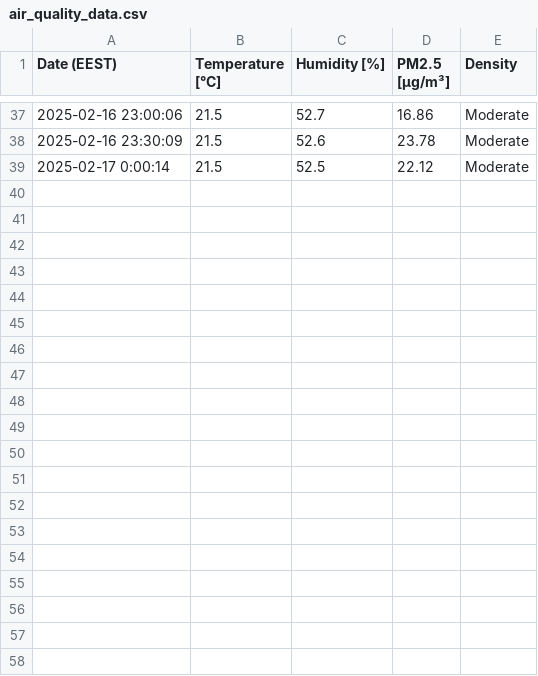
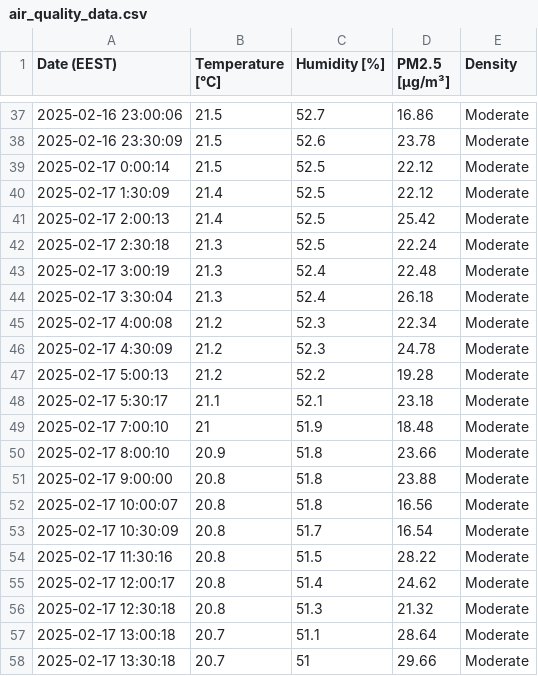
Before and after one commit to petartotev/PT_Library_Pi_UltimateRaspetarberry, a CSV file: projects/project_pico_w_weather_station/report/input/air_quality_data.csv, drawn as a sheet; only a part is shown, gaps mark what is left out; the diff covers the shown part only.

Commit message:
Project Pico W Weather Station includes Table Report

```diff
--- a/projects/project_pico_w_weather_station/report/input/air_quality_data.csv
+++ b/projects/project_pico_w_weather_station/report/input/air_quality_data.csv
@@ -39 +39,20 @@ Date (EEST),Temperature [°C],Humidity [%],PM2.5 [µg/m³],Density
 2025-02-17 0:00:14,21.5,52.5,22.12,Moderate
+2025-02-17 1:30:09,21.4,52.5,22.12,Moderate
+2025-02-17 2:00:13,21.4,52.5,25.42,Moderate
+2025-02-17 2:30:18,21.3,52.5,22.24,Moderate
+2025-02-17 3:00:19,21.3,52.4,22.48,Moderate
+2025-02-17 3:30:04,21.3,52.4,26.18,Moderate
+2025-02-17 4:00:08,21.2,52.3,22.34,Moderate
+2025-02-17 4:30:09,21.2,52.3,24.78,Moderate
+2025-02-17 5:00:13,21.2,52.2,19.28,Moderate
+2025-02-17 5:30:17,21.1,52.1,23.18,Moderate
+2025-02-17 7:00:10,21,51.9,18.48,Moderate
+2025-02-17 8:00:10,20.9,51.8,23.66,Moderate
+2025-02-17 9:00:00,20.8,51.8,23.88,Moderate
+2025-02-17 10:00:07,20.8,51.8,16.56,Moderate
+2025-02-17 10:30:09,20.8,51.7,16.54,Moderate
+2025-02-17 11:30:16,20.8,51.5,28.22,Moderate
+2025-02-17 12:00:17,20.8,51.4,24.62,Moderate
+2025-02-17 12:30:18,20.8,51.3,21.32,Moderate
+2025-02-17 13:00:18,20.7,51.1,28.64,Moderate
+2025-02-17 13:30:18,20.7,51,29.66,Moderate
```
Also changed, not shown: 14 added rows elsewhere in this file, 11 other files.
